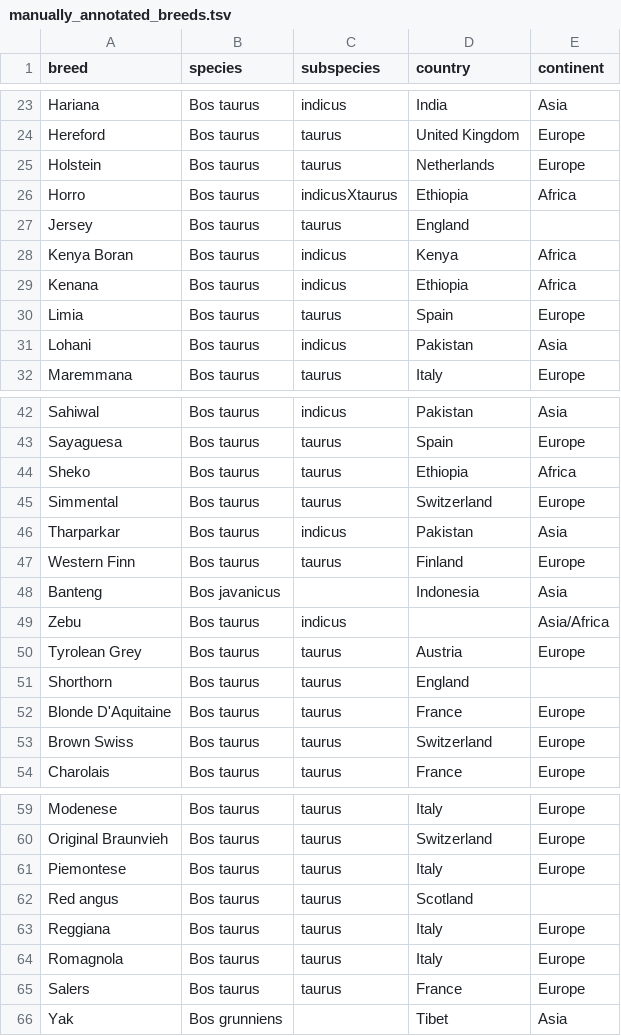
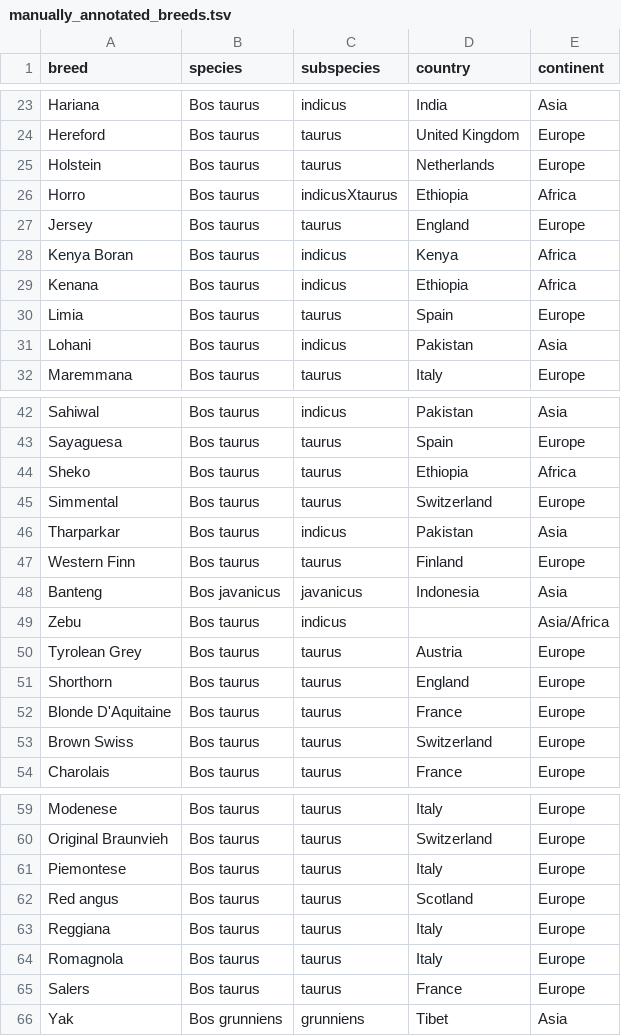
Before and after one commit to matteobolner/livestock_breeds_database, a TSV file: species/bos_taurus/manually_annotated_breeds.tsv, drawn as a sheet; only a part is shown, gaps mark what is left out.

Commit message:
Updates, added continent to bovine breeds

```diff
--- a/species/bos_taurus/manually_annotated_breeds.tsv
+++ b/species/bos_taurus/manually_annotated_breeds.tsv
@@ -26,3 +26,3 @@ Holstein	Bos taurus	taurus	Netherlands	Europe
 Horro	Bos taurus	indicusXtaurus	Ethiopia	Africa
-Jersey	Bos taurus	taurus	England	
+Jersey	Bos taurus	taurus	England	Europe
 Kenya Boran	Bos taurus	indicus	Kenya	Africa
@@ -47,6 +47,6 @@ Tharparkar	Bos taurus	indicus	Pakistan	Asia
 Western Finn	Bos taurus	taurus	Finland	Europe
-Banteng	Bos javanicus		Indonesia	Asia
+Banteng	Bos javanicus	javanicus	Indonesia	Asia
 Zebu	Bos taurus	indicus		Asia/Africa
 Tyrolean Grey	Bos taurus	taurus	Austria	Europe
-Shorthorn	Bos taurus	taurus	England	
+Shorthorn	Bos taurus	taurus	England	Europe
 Blonde D'Aquitaine	Bos taurus	taurus	France	Europe
@@ -61,3 +61,3 @@ Original Braunvieh	Bos taurus	taurus	Switzerland	Europe
 Piemontese	Bos taurus	taurus	Italy	Europe
-Red angus	Bos taurus	taurus	Scotland	
+Red angus	Bos taurus	taurus	Scotland	Europe
 Reggiana	Bos taurus	taurus	Italy	Europe
@@ -65,2 +65,2 @@ Romagnola	Bos taurus	taurus	Italy	Europe
 Salers	Bos taurus	taurus	France	Europe
-Yak	Bos grunniens		Tibet	Asia
+Yak	Bos grunniens	grunniens	Tibet	Asia
```
